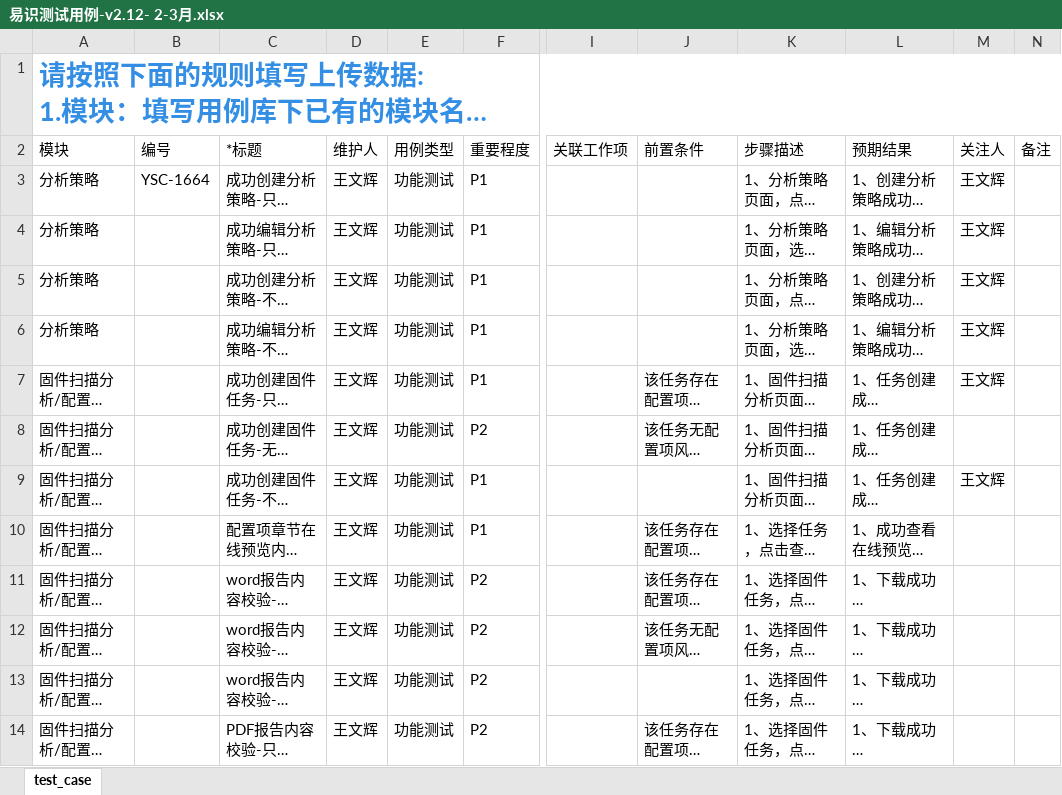
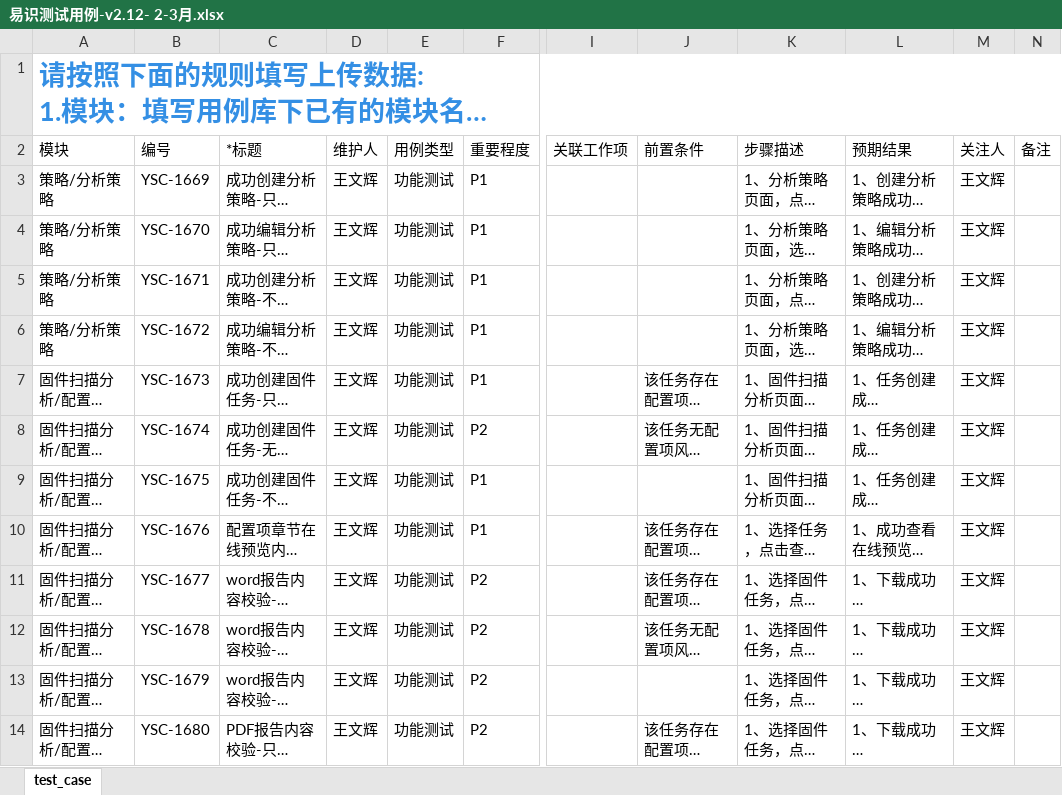
Before and after one commit to jkpark1206/testcase_2023.8.8, an Excel workbook: 易识测试用例-v2.12- 2-3月.xlsx, sheet test_case, drawn as a sheet; only a part is shown, gaps mark what is left out; long unchanged cells end in …; values as stored, in another font and other column widths than the file's, no borders; the diff covers the shown part only; the diff names each change by its address in the sheet, - before the commit and + after, or states it on an @@ line.

```diff
--- a/易识测试用例-v2.12- 2-3月.xlsx (sheet test_case)
+++ b/易识测试用例-v2.12- 2-3月.xlsx (sheet test_case)
-A3:A6: 分析策略
+A3:A6: 策略/分析策略
-B3: YSC-1664
+B3: YSC-1669
-B4: (empty)
+B4: YSC-1670
-B5: (empty)
+B5: YSC-1671
-B6: (empty)
+B6: YSC-1672
-B7: (empty)
+B7: YSC-1673
-B8: (empty)
+B8: YSC-1674
-M8: (empty)
+M8: 王文辉
-B9: (empty)
+B9: YSC-1675
-B10: (empty)
+B10: YSC-1676
-M10:M14: (empty)
+M10:M14: 王文辉
-B11: (empty)
+B11: YSC-1677
-B12: (empty)
+B12: YSC-1678
-B13: (empty)
+B13: YSC-1679
-B14: (empty)
+B14: YSC-1680
```
Also changed, not shown: 6 added rows, 6 removed rows and 1198 edited cells elsewhere in this sheet, 2 other files.
